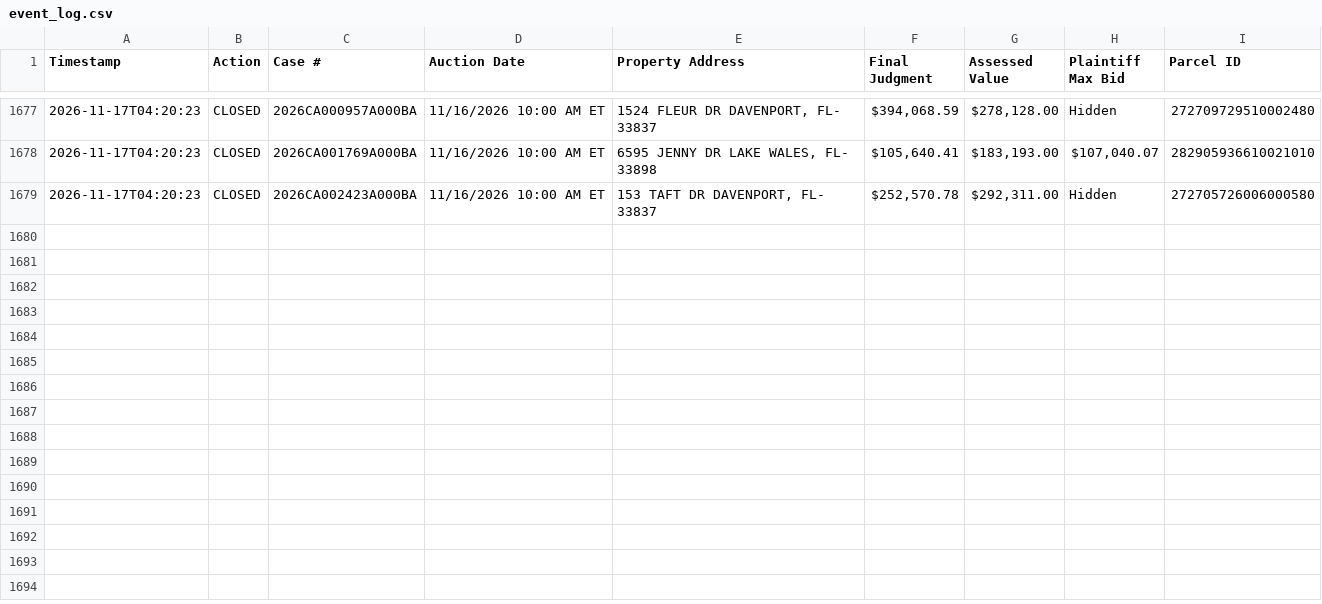
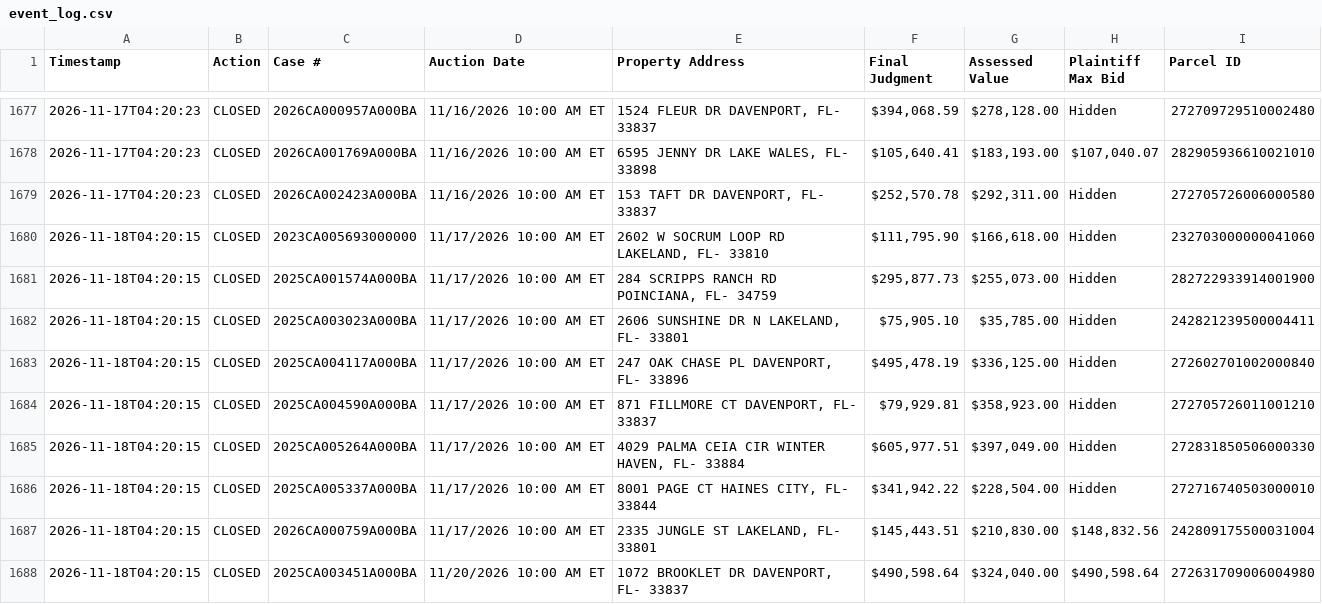
Before and after one commit to figlesias7/realforeclose-polk, a CSV file: data/event_log.csv, drawn as a sheet; only a part is shown, gaps mark what is left out.

```diff
--- a/data/event_log.csv
+++ b/data/event_log.csv
@@ -1679 +1679,10 @@ Timestamp,Action,Case #,Auction Date,Property Address,Final Judgment,Assessed Va
 2026-11-17T04:20:23,CLOSED,2026CA002423A000BA,11/16/2026 10:00 AM ET,"153 TAFT DR DAVENPORT, FL- 33837","$252,570.78","$292,311.00",Hidden,272705726006000580
+2026-11-18T04:20:15,CLOSED,2023CA005693000000,11/17/2026 10:00 AM ET,"2602 W SOCRUM LOOP RD LAKELAND, FL- 33810","$111,795.90","$166,618.00",Hidden,232703000000041060
+2026-11-18T04:20:15,CLOSED,2025CA001574A000BA,11/17/2026 10:00 AM ET,"284 SCRIPPS RANCH RD POINCIANA, FL- 34759","$295,877.73","$255,073.00",Hidden,282722933914001900
+2026-11-18T04:20:15,CLOSED,2025CA003023A000BA,11/17/2026 10:00 AM ET,"2606 SUNSHINE DR N LAKELAND, FL- 33801","$75,905.10","$35,785.00",Hidden,242821239500004411
+2026-11-18T04:20:15,CLOSED,2025CA004117A000BA,11/17/2026 10:00 AM ET,"247 OAK CHASE PL DAVENPORT, FL- 33896","$495,478.19","$336,125.00",Hidden,272602701002000840
+2026-11-18T04:20:15,CLOSED,2025CA004590A000BA,11/17/2026 10:00 AM ET,"871 FILLMORE CT DAVENPORT, FL- 33837","$79,929.81","$358,923.00",Hidden,272705726011001210
+2026-11-18T04:20:15,CLOSED,2025CA005264A000BA,11/17/2026 10:00 AM ET,"4029 PALMA CEIA CIR WINTER HAVEN, FL- 33884","$605,977.51","$397,049.00",Hidden,272831850506000330
+2026-11-18T04:20:15,CLOSED,2025CA005337A000BA,11/17/2026 10:00 AM ET,"8001 PAGE CT HAINES CITY, FL- 33844","$341,942.22","$228,504.00",Hidden,272716740503000010
+2026-11-18T04:20:15,CLOSED,2026CA000759A000BA,11/17/2026 10:00 AM ET,"2335 JUNGLE ST LAKELAND, FL- 33801","$145,443.51","$210,830.00","$148,832.56",242809175500031004
+2026-11-18T04:20:15,CLOSED,2025CA003451A000BA,11/20/2026 10:00 AM ET,"1072 BROOKLET DR DAVENPORT, FL- 33837","$490,598.64","$324,040.00","$490,598.64",272631709006004980
```
Also changed, not shown: data/active_foreclosures.csv, 3 other files.
